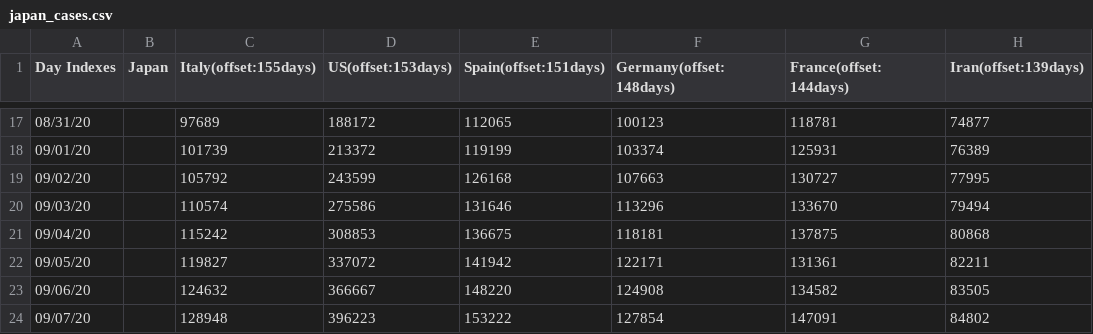
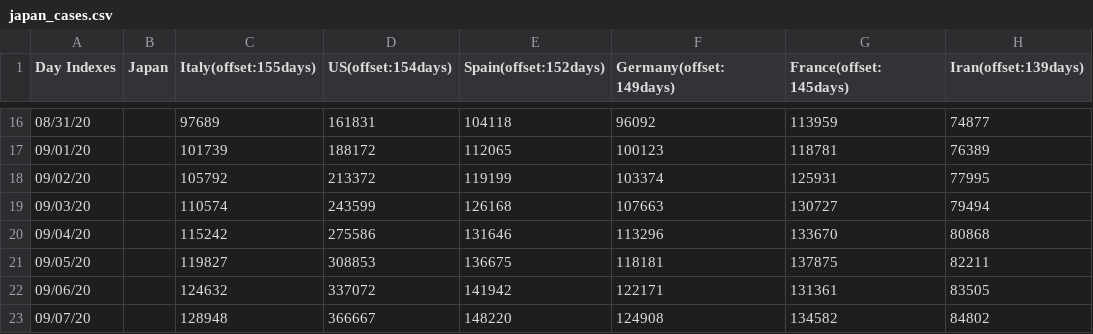
Before and after one commit to kmdsbng/COVID-19, a CSV file: converted_data/japan_cases.csv, drawn as a sheet; only a part is shown, gaps mark what is left out; the diff covers the shown part only.

```diff
--- a/converted_data/japan_cases.csv
+++ b/converted_data/japan_cases.csv
@@ -1 +1 @@
-Day Indexes,Japan,Italy(offset:155days),US(offset:153days),Spain(offset:151days),Germany(offset:148days),France(offset:144days),Iran(offset:139days)
+Day Indexes,Japan,Italy(offset:155days),US(offset:154days),Spain(offset:152days),Germany(offset:149days),France(offset:145days),Iran(offset:139days)
@@ -17,8 +16,8 @@ Day Indexes,Japan,Italy(offset:155days),US(offset:153days),Spain(offset:151days)
-08/31/20,,97689,188172,112065,100123,118781,74877
-09/01/20,,101739,213372,119199,103374,125931,76389
-09/02/20,,105792,243599,126168,107663,130727,77995
-09/03/20,,110574,275586,131646,113296,133670,79494
-09/04/20,,115242,308853,136675,118181,137875,80868
-09/05/20,,119827,337072,141942,122171,131361,82211
-09/06/20,,124632,366667,148220,124908,134582,83505
-09/07/20,,128948,396223,153222,127854,147091,84802
+08/31/20,,97689,161831,104118,96092,113959,74877
+09/01/20,,101739,188172,112065,100123,118781,76389
+09/02/20,,105792,213372,119199,103374,125931,77995
+09/03/20,,110574,243599,126168,107663,130727,79494
+09/04/20,,115242,275586,131646,113296,133670,80868
+09/05/20,,119827,308853,136675,118181,137875,82211
+09/06/20,,124632,337072,141942,122171,131361,83505
+09/07/20,,128948,366667,148220,124908,134582,84802
```
Also changed, not shown: 1 added row, 1 removed row and 89 edited cells elsewhere in this file.
